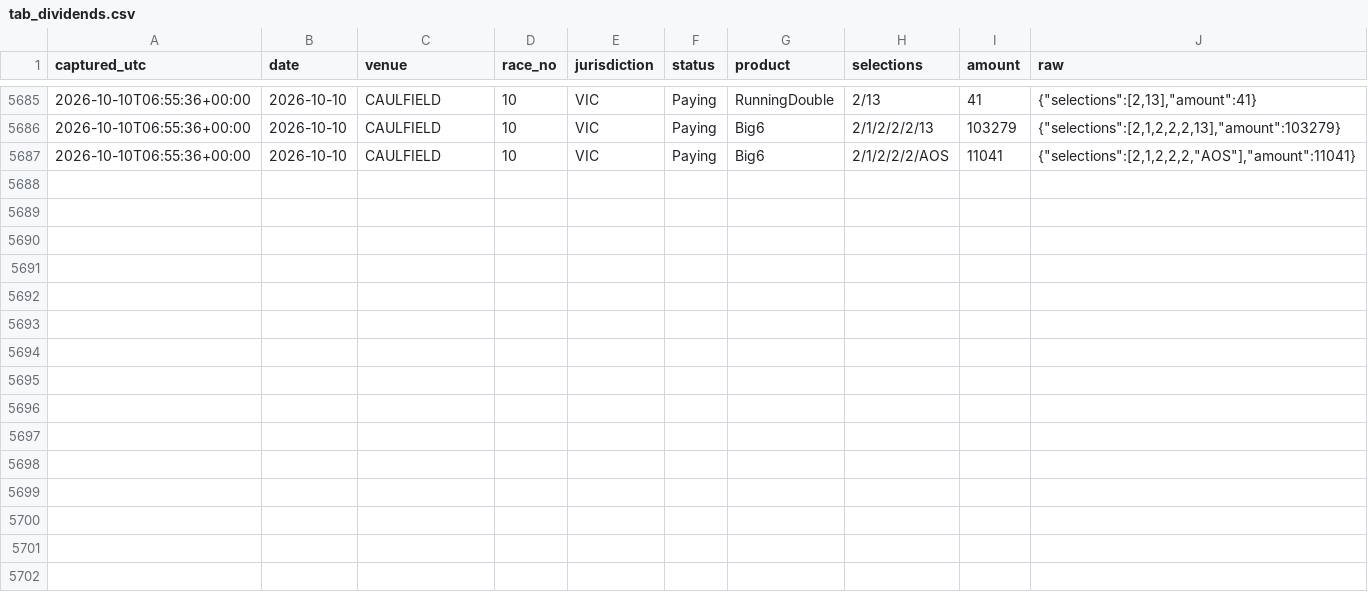
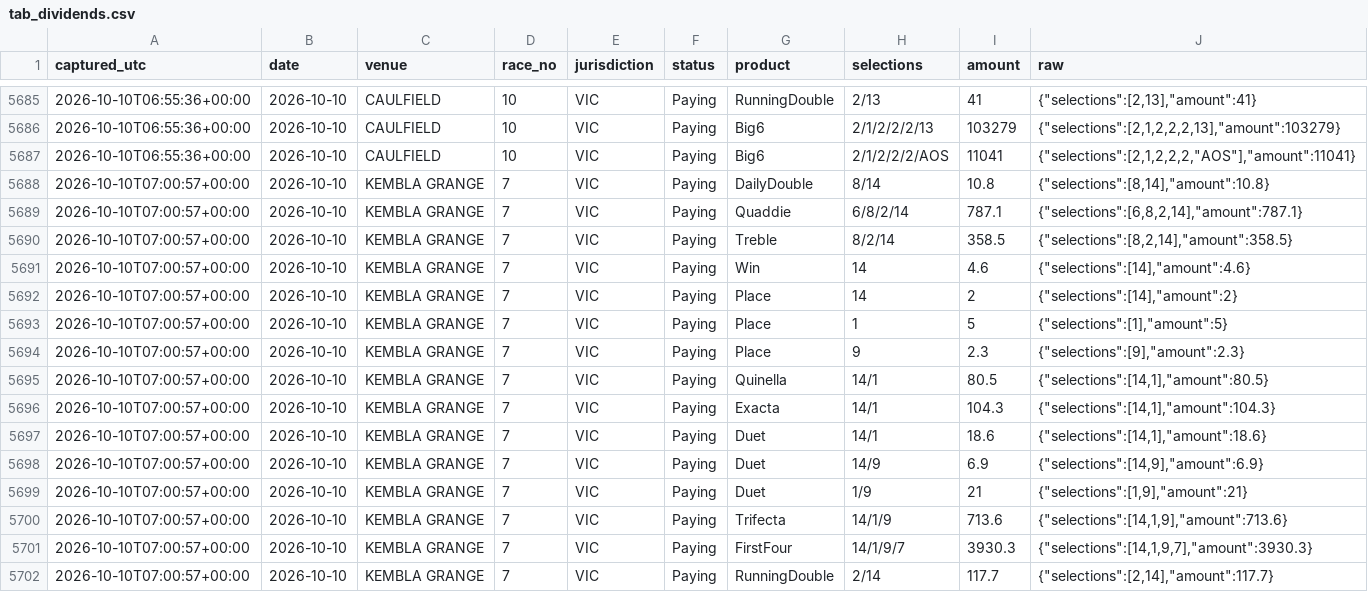
Before and after one commit to mattdwyer01/TopRate, a CSV file: tab_dividends.csv, drawn as a sheet; only a part is shown, gaps mark what is left out; the diff names each change by its address in the sheet, - before the commit and + after, or states it on an @@ line.

```diff
--- a/tab_dividends.csv
+++ b/tab_dividends.csv
+row 5688: 2026-10-10T07:00:57+00:00 | 2026-10-10 | KEMBLA GRANGE | 7 | VIC | Paying | DailyDouble | 8/14 | 10.8 | {"selections":[8,14],"amount":10.8}
+row 5689: 2026-10-10T07:00:57+00:00 | 2026-10-10 | KEMBLA GRANGE | 7 | VIC | Paying | Quaddie | 6/8/2/14 | 787.1 | {"selections":[6,8,2,14],"amount":787.1}
+row 5690: 2026-10-10T07:00:57+00:00 | 2026-10-10 | KEMBLA GRANGE | 7 | VIC | Paying | Treble | 8/2/14 | 358.5 | {"selections":[8,2,14],"amount":358.5}
+row 5691: 2026-10-10T07:00:57+00:00 | 2026-10-10 | KEMBLA GRANGE | 7 | VIC | Paying | Win | 14 | 4.6 | {"selections":[14],"amount":4.6}
+row 5692: 2026-10-10T07:00:57+00:00 | 2026-10-10 | KEMBLA GRANGE | 7 | VIC | Paying | Place | 14 | 2 | {"selections":[14],"amount":2}
+row 5693: 2026-10-10T07:00:57+00:00 | 2026-10-10 | KEMBLA GRANGE | 7 | VIC | Paying | Place | 1 | 5 | {"selections":[1],"amount":5}
+row 5694: 2026-10-10T07:00:57+00:00 | 2026-10-10 | KEMBLA GRANGE | 7 | VIC | Paying | Place | 9 | 2.3 | {"selections":[9],"amount":2.3}
+row 5695: 2026-10-10T07:00:57+00:00 | 2026-10-10 | KEMBLA GRANGE | 7 | VIC | Paying | Quinella | 14/1 | 80.5 | {"selections":[14,1],"amount":80.5}
+row 5696: 2026-10-10T07:00:57+00:00 | 2026-10-10 | KEMBLA GRANGE | 7 | VIC | Paying | Exacta | 14/1 | 104.3 | {"selections":[14,1],"amount":104.3}
+row 5697: 2026-10-10T07:00:57+00:00 | 2026-10-10 | KEMBLA GRANGE | 7 | VIC | Paying | Duet | 14/1 | 18.6 | {"selections":[14,1],"amount":18.6}
+row 5698: 2026-10-10T07:00:57+00:00 | 2026-10-10 | KEMBLA GRANGE | 7 | VIC | Paying | Duet | 14/9 | 6.9 | {"selections":[14,9],"amount":6.9}
+row 5699: 2026-10-10T07:00:57+00:00 | 2026-10-10 | KEMBLA GRANGE | 7 | VIC | Paying | Duet | 1/9 | 21 | {"selections":[1,9],"amount":21}
+row 5700: 2026-10-10T07:00:57+00:00 | 2026-10-10 | KEMBLA GRANGE | 7 | VIC | Paying | Trifecta | 14/1/9 | 713.6 | {"selections":[14,1,9],"amount":713.6}
+row 5701: 2026-10-10T07:00:57+00:00 | 2026-10-10 | KEMBLA GRANGE | 7 | VIC | Paying | FirstFour | 14/1/9/7 | 3930.3 | {"selections":[14,1,9,7],"amount":3930.3}
+row 5702: 2026-10-10T07:00:57+00:00 | 2026-10-10 | KEMBLA GRANGE | 7 | VIC | Paying | RunningDouble | 2/14 | 117.7 | {"selections":[2,14],"amount":117.7}
```
Also changed, not shown: 2 other files.
